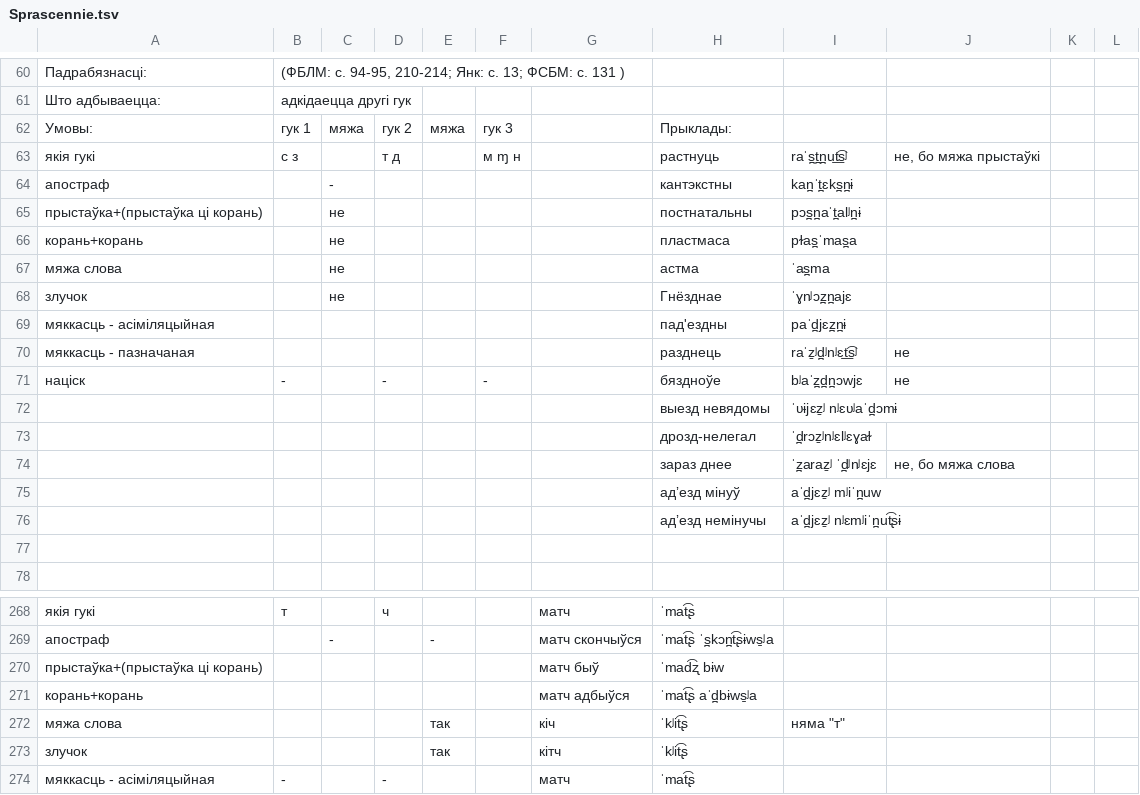
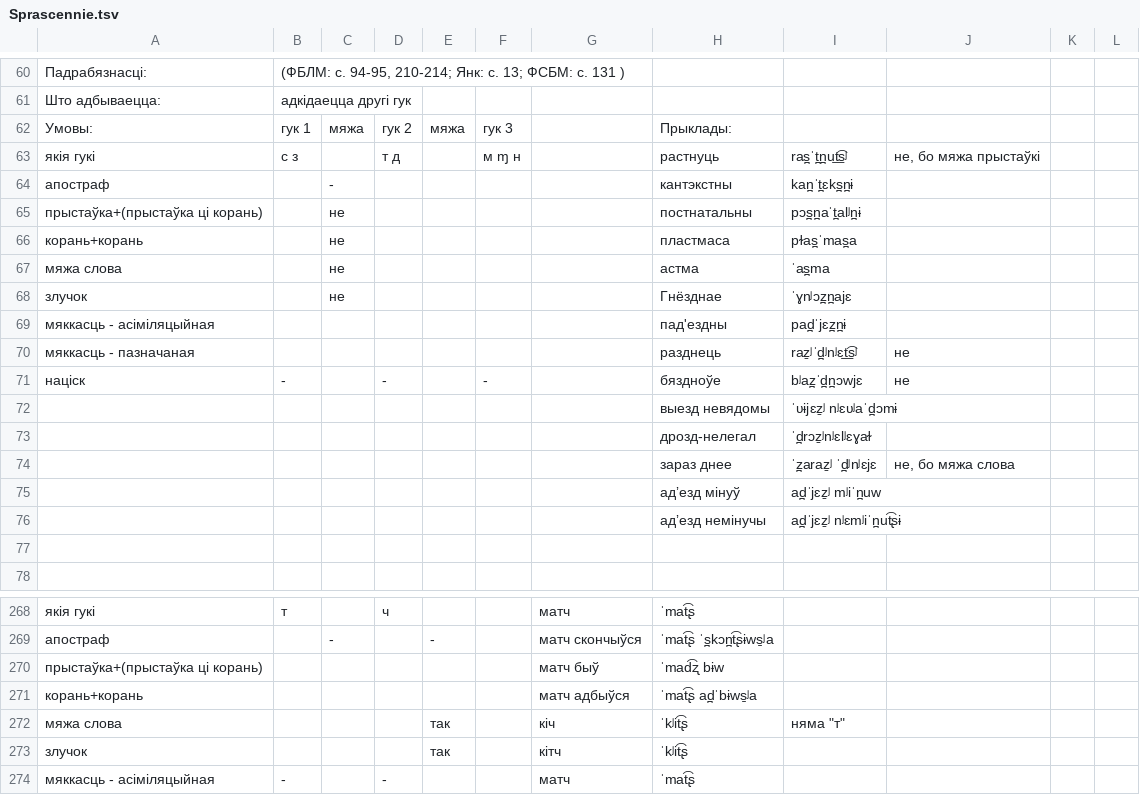
Before and after one commit to Belarus/BelG2P, a TSV file: src/Sprascennie.tsv, drawn as a sheet; only a part is shown, gaps mark what is left out.

```diff
--- a/src/Sprascennie.tsv
+++ b/src/Sprascennie.tsv
@@ -62,3 +62,3 @@
 Умовы:	гук 1	мяжа	гук 2	мяжа	гук 3		Прыклады:				
-якія гукі	с з		т д		м ɱ н		растнуць	raˈs̪t̪n̪ut͟͡sʲ	не, бо мяжа прыстаўкі		
+якія гукі	с з		т д		м ɱ н		растнуць	ras̪ˈt̪n̪ut͟͡sʲ	не, бо мяжа прыстаўкі		
 апостраф		-					кантэкстны	kan̪ˈt̪ɛks̪n̪ɨ			
@@ -68,5 +68,5 @@
 злучок		не					Гнёзднае	ˈɣnʲɔz̪n̪ajɛ			
-мяккасць - асіміляцыйная							пад'ездны	paˈd̪jɛz̪n̪ɨ			
-мяккасць - пазначаная							разднець	raˈẕʲd̪ʲnʲɛt͟͡sʲ	не		
-націск	-		-		-		бяздноўе	bʲaˈz̪d̪n̪ɔwjɛ	не		
+мяккасць - асіміляцыйная							пад'ездны	pad̪ˈjɛz̪n̪ɨ			
+мяккасць - пазначаная							разднець	raẕʲˈd̪ʲnʲɛt͟͡sʲ	не		
+націск	-		-		-		бяздноўе	bʲaz̪ˈd̪n̪ɔwjɛ	не		
 							выезд невядомы	ˈʋɨjɛẕʲ nʲɛʋʲaˈd̪ɔmɨ			
@@ -74,4 +74,4 @@
 							зараз днее	ˈz̪araẕʲ ˈd̪ʲnʲɛjɛ	не, бо мяжа слова		
-							адʼезд мінуў	aˈd̪jɛẕʲ mʲiˈn̪uw			
-							адʼезд немінучы	aˈd̪jɛẕʲ nʲɛmʲiˈn̪ut͡ʂɨ			
+							адʼезд мінуў	ad̪ˈjɛẕʲ mʲiˈn̪uw			
+							адʼезд немінучы	ad̪ˈjɛẕʲ nʲɛmʲiˈn̪ut͡ʂɨ			
 											
@@ -270,3 +270,3 @@
 прыстаўка+(прыстаўка ці корань)						матч быў	ˈmad͡ʐ bɨw				
-корань+корань						матч адбыўся	ˈmat͡ʂ aˈd̪bɨws̱ʲa				
+корань+корань						матч адбыўся	ˈmat͡ʂ ad̪ˈbɨws̱ʲa				
 мяжа слова				так		кіч	ˈkʲit͡ʂ	няма "т"			
```
Also changed, not shown: src/Redukavanyja.tsv, src/SypiacyjaSvisciacyja.tsv, 1 other file.
